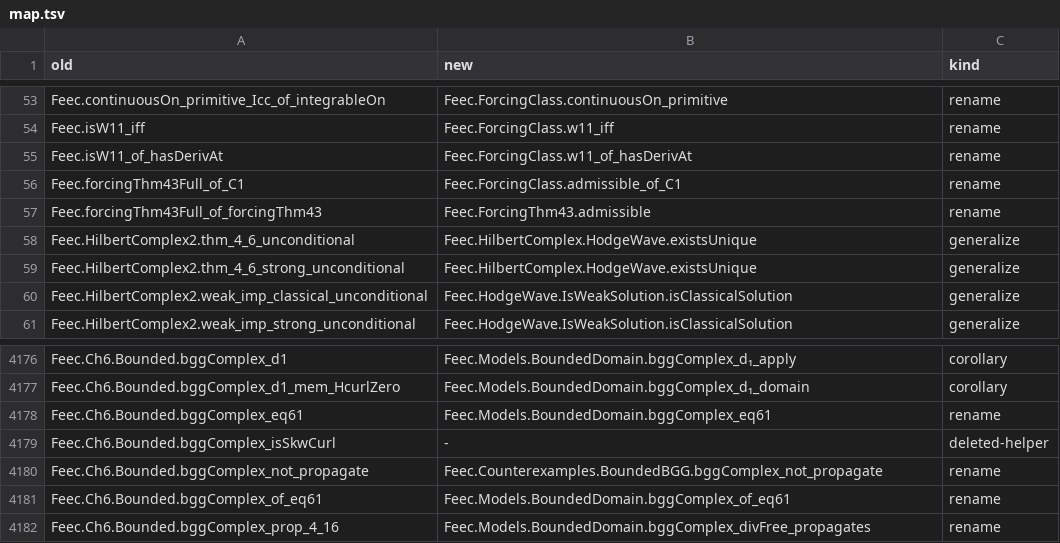
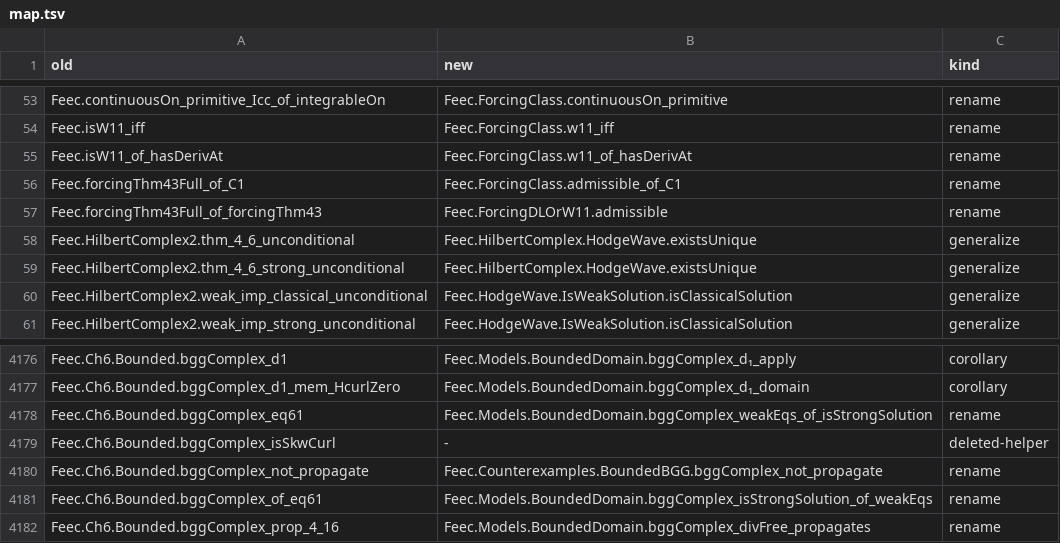
Before and after one commit to vincentqb/feec, a TSV file: docs/migration/map.tsv, drawn as a sheet; only a part is shown, gaps mark what is left out.

Commit message:
Naming gate: ban camelCase thesis numbers (Thm/Prop/Cor/Lemma + digit at any camelCase boundary) and two-digit equation numbers (eq61, eq_6_1, EqNM; Lean's eq_N equation lemmas and one-digit eq1 exempt). Fix the names it finds: ForcingThm43 -> ForcingDLOrW11 (.admissible), delete the unused alias ForcingThm43Full of ForcingClass.admissible, bggComplex_{eq61,of_eq61} -> bggComplex_{weakEqs_of_isStrongSolution,isStrongSolution_of_weakEqs}; docstrings, map.tsv, THESIS_MAP, REFACTOR_PLAN

```diff
--- a/docs/migration/map.tsv
+++ b/docs/migration/map.tsv
@@ -56,3 +56,3 @@ Feec.isW11_of_hasDerivAt	Feec.ForcingClass.w11_of_hasDerivAt	rename
 Feec.forcingThm43Full_of_C1	Feec.ForcingClass.admissible_of_C1	rename
-Feec.forcingThm43Full_of_forcingThm43	Feec.ForcingThm43.admissible	rename
+Feec.forcingThm43Full_of_forcingThm43	Feec.ForcingDLOrW11.admissible	rename
 Feec.HilbertComplex2.thm_4_6_unconditional	Feec.HilbertComplex.HodgeWave.existsUnique	generalize
@@ -4177,6 +4177,6 @@ Feec.Ch6.Bounded.bggComplex_d1	Feec.Models.BoundedDomain.bggComplex_d₁_apply	c
 Feec.Ch6.Bounded.bggComplex_d1_mem_HcurlZero	Feec.Models.BoundedDomain.bggComplex_d₁_domain	corollary
-Feec.Ch6.Bounded.bggComplex_eq61	Feec.Models.BoundedDomain.bggComplex_eq61	rename
+Feec.Ch6.Bounded.bggComplex_eq61	Feec.Models.BoundedDomain.bggComplex_weakEqs_of_isStrongSolution	rename
 Feec.Ch6.Bounded.bggComplex_isSkwCurl	-	deleted-helper
 Feec.Ch6.Bounded.bggComplex_not_propagate	Feec.Counterexamples.BoundedBGG.bggComplex_not_propagate	rename
-Feec.Ch6.Bounded.bggComplex_of_eq61	Feec.Models.BoundedDomain.bggComplex_of_eq61	rename
+Feec.Ch6.Bounded.bggComplex_of_eq61	Feec.Models.BoundedDomain.bggComplex_isStrongSolution_of_weakEqs	rename
 Feec.Ch6.Bounded.bggComplex_prop_4_16	Feec.Models.BoundedDomain.bggComplex_divFree_propagates	rename
```
Also changed, not shown: 8 other files.
